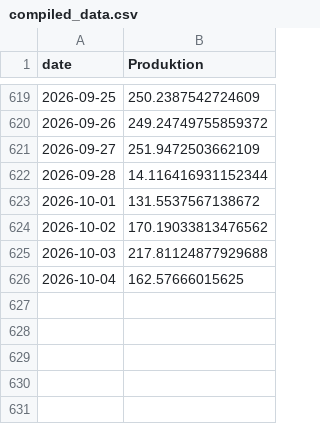
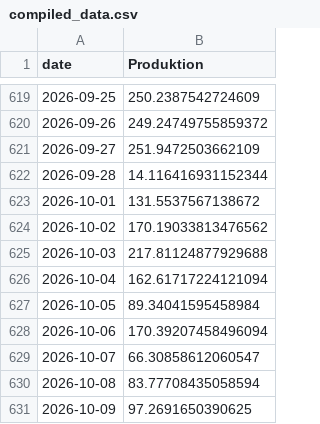
Before and after one commit to ebbekyhl/UEF-PV-Production, a CSV file: data/compiled_data.csv, drawn as a sheet; only a part is shown, gaps mark what is left out.

```diff
--- a/data/compiled_data.csv
+++ b/data/compiled_data.csv
@@ -625,2 +625,7 @@ date,Produktion
 2026-10-03,217.81124877929688
-2026-10-04,162.57666015625
+2026-10-04,162.61717224121094
+2026-10-05,89.34041595458984
+2026-10-06,170.39207458496094
+2026-10-07,66.30858612060547
+2026-10-08,83.77708435058594
+2026-10-09,97.2691650390625
```
Also changed, not shown: data/PV_monthly_production_full_period.csv, 6 other files.
